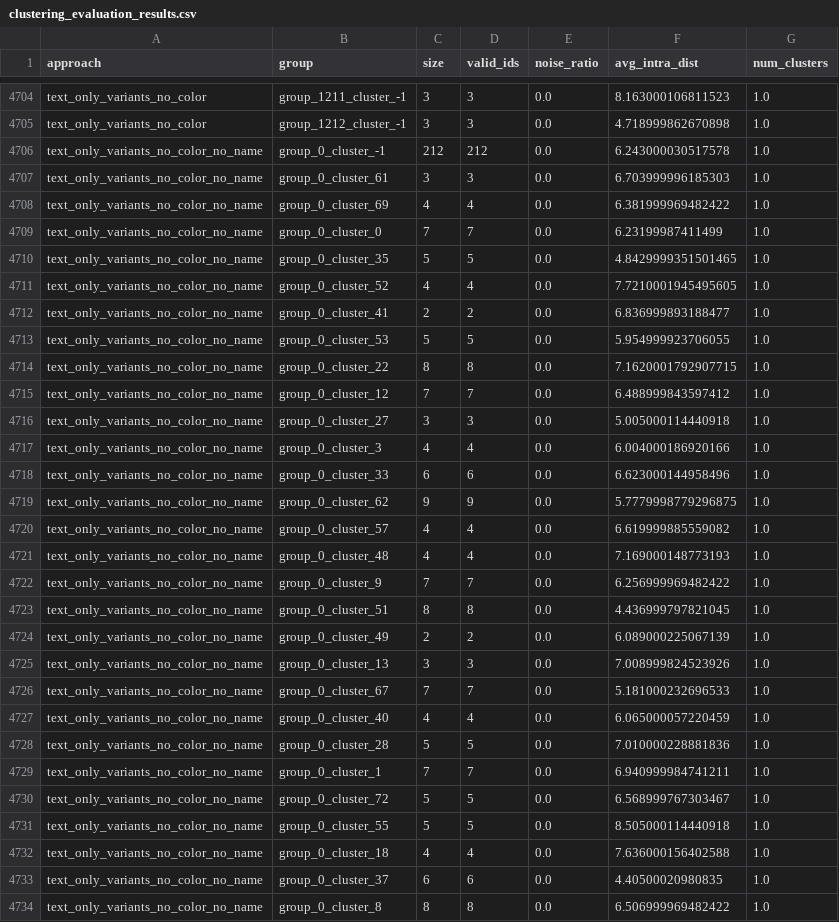
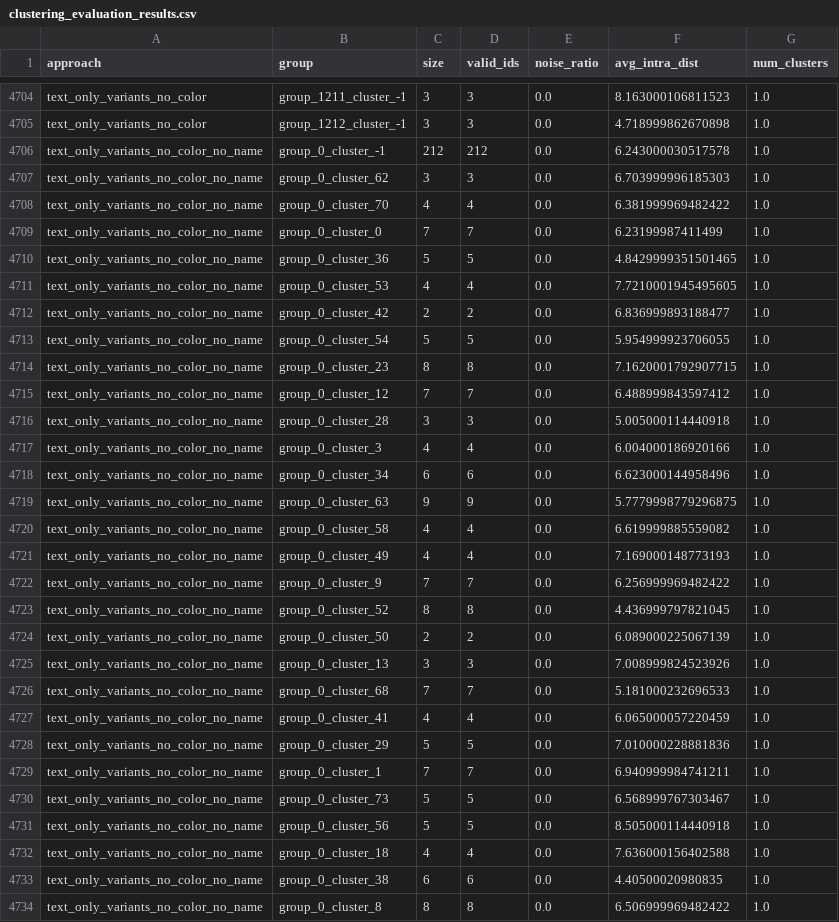
Before and after one commit to AntriaI/Jinius-Capstone, a CSV file: clustering_evaluation_results.csv, drawn as a sheet; only a part is shown, gaps mark what is left out; the diff covers the shown part only.

```diff
--- a/clustering_evaluation_results.csv
+++ b/clustering_evaluation_results.csv
@@ -4706,29 +4706,29 @@ text_only_variants_no_color,group_1212_cluster_-1,3,3,0.0,4.718999862670898,1.0
 text_only_variants_no_color_no_name,group_0_cluster_-1,212,212,0.0,6.243000030517578,1.0
-text_only_variants_no_color_no_name,group_0_cluster_61,3,3,0.0,6.703999996185303,1.0
-text_only_variants_no_color_no_name,group_0_cluster_69,4,4,0.0,6.381999969482422,1.0
+text_only_variants_no_color_no_name,group_0_cluster_62,3,3,0.0,6.703999996185303,1.0
+text_only_variants_no_color_no_name,group_0_cluster_70,4,4,0.0,6.381999969482422,1.0
 text_only_variants_no_color_no_name,group_0_cluster_0,7,7,0.0,6.23199987411499,1.0
-text_only_variants_no_color_no_name,group_0_cluster_35,5,5,0.0,4.8429999351501465,1.0
-text_only_variants_no_color_no_name,group_0_cluster_52,4,4,0.0,7.7210001945495605,1.0
-text_only_variants_no_color_no_name,group_0_cluster_41,2,2,0.0,6.836999893188477,1.0
-text_only_variants_no_color_no_name,group_0_cluster_53,5,5,0.0,5.954999923706055,1.0
-text_only_variants_no_color_no_name,group_0_cluster_22,8,8,0.0,7.1620001792907715,1.0
+text_only_variants_no_color_no_name,group_0_cluster_36,5,5,0.0,4.8429999351501465,1.0
+text_only_variants_no_color_no_name,group_0_cluster_53,4,4,0.0,7.7210001945495605,1.0
+text_only_variants_no_color_no_name,group_0_cluster_42,2,2,0.0,6.836999893188477,1.0
+text_only_variants_no_color_no_name,group_0_cluster_54,5,5,0.0,5.954999923706055,1.0
+text_only_variants_no_color_no_name,group_0_cluster_23,8,8,0.0,7.1620001792907715,1.0
 text_only_variants_no_color_no_name,group_0_cluster_12,7,7,0.0,6.488999843597412,1.0
-text_only_variants_no_color_no_name,group_0_cluster_27,3,3,0.0,5.005000114440918,1.0
+text_only_variants_no_color_no_name,group_0_cluster_28,3,3,0.0,5.005000114440918,1.0
 text_only_variants_no_color_no_name,group_0_cluster_3,4,4,0.0,6.004000186920166,1.0
-text_only_variants_no_color_no_name,group_0_cluster_33,6,6,0.0,6.623000144958496,1.0
-text_only_variants_no_color_no_name,group_0_cluster_62,9,9,0.0,5.7779998779296875,1.0
-text_only_variants_no_color_no_name,group_0_cluster_57,4,4,0.0,6.619999885559082,1.0
-text_only_variants_no_color_no_name,group_0_cluster_48,4,4,0.0,7.169000148773193,1.0
+text_only_variants_no_color_no_name,group_0_cluster_34,6,6,0.0,6.623000144958496,1.0
+text_only_variants_no_color_no_name,group_0_cluster_63,9,9,0.0,5.7779998779296875,1.0
+text_only_variants_no_color_no_name,group_0_cluster_58,4,4,0.0,6.619999885559082,1.0
+text_only_variants_no_color_no_name,group_0_cluster_49,4,4,0.0,7.169000148773193,1.0
 text_only_variants_no_color_no_name,group_0_cluster_9,7,7,0.0,6.256999969482422,1.0
-text_only_variants_no_color_no_name,group_0_cluster_51,8,8,0.0,4.436999797821045,1.0
-text_only_variants_no_color_no_name,group_0_cluster_49,2,2,0.0,6.089000225067139,1.0
+text_only_variants_no_color_no_name,group_0_cluster_52,8,8,0.0,4.436999797821045,1.0
+text_only_variants_no_color_no_name,group_0_cluster_50,2,2,0.0,6.089000225067139,1.0
 text_only_variants_no_color_no_name,group_0_cluster_13,3,3,0.0,7.008999824523926,1.0
-text_only_variants_no_color_no_name,group_0_cluster_67,7,7,0.0,5.181000232696533,1.0
-text_only_variants_no_color_no_name,group_0_cluster_40,4,4,0.0,6.065000057220459,1.0
-text_only_variants_no_color_no_name,group_0_cluster_28,5,5,0.0,7.010000228881836,1.0
+text_only_variants_no_color_no_name,group_0_cluster_68,7,7,0.0,5.181000232696533,1.0
+text_only_variants_no_color_no_name,group_0_cluster_41,4,4,0.0,6.065000057220459,1.0
+text_only_variants_no_color_no_name,group_0_cluster_29,5,5,0.0,7.010000228881836,1.0
 text_only_variants_no_color_no_name,group_0_cluster_1,7,7,0.0,6.940999984741211,1.0
-text_only_variants_no_color_no_name,group_0_cluster_72,5,5,0.0,6.568999767303467,1.0
-text_only_variants_no_color_no_name,group_0_cluster_55,5,5,0.0,8.505000114440918,1.0
+text_only_variants_no_color_no_name,group_0_cluster_73,5,5,0.0,6.568999767303467,1.0
+text_only_variants_no_color_no_name,group_0_cluster_56,5,5,0.0,8.505000114440918,1.0
 text_only_variants_no_color_no_name,group_0_cluster_18,4,4,0.0,7.636000156402588,1.0
-text_only_variants_no_color_no_name,group_0_cluster_37,6,6,0.0,4.40500020980835,1.0
+text_only_variants_no_color_no_name,group_0_cluster_38,6,6,0.0,4.40500020980835,1.0
 text_only_variants_no_color_no_name,group_0_cluster_8,8,8,0.0,6.506999969482422,1.0
```
Also changed, not shown: 1 added row, 2 removed rows and 55 edited cells elsewhere in this file, 10 other files.
